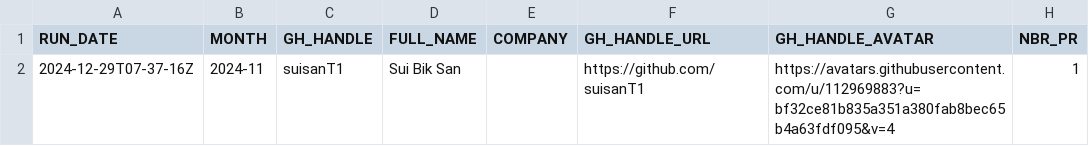
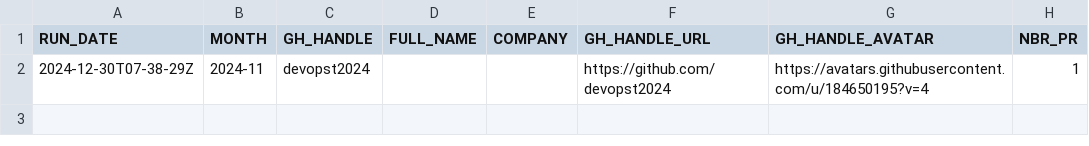
Before and after one commit to gounthar/jenkins-submitter-stats, a CSV file: data/honored_contributor.csv, drawn as a sheet; only a part is shown; the diff names each change by its address in the sheet, - before the commit and + after, or states it on an @@ line.

```diff
--- a/data/honored_contributor.csv
+++ b/data/honored_contributor.csv
-A2 (RUN_DATE): 2024-12-29T07-37-16Z
+A2 (RUN_DATE): 2024-12-30T07-38-29Z
-C2 (GH_HANDLE): suisanT1
+C2 (GH_HANDLE): devopst2024
-D2 (FULL_NAME): Sui Bik San
+D2 (FULL_NAME): (empty)
-F2 (GH_HANDLE_URL): https://github.com/suisanT1
+F2 (GH_HANDLE_URL): https://github.com/devopst2024
-G2 (GH_HANDLE_AVATAR): https://avatars.githubusercontent.com/u/112969883?u=bf32ce81b835a351a380fab8bec65b4a63fdf095&v=4
+G2 (GH_HANDLE_AVATAR): https://avatars.githubusercontent.com/u/184650195?v=4
```
